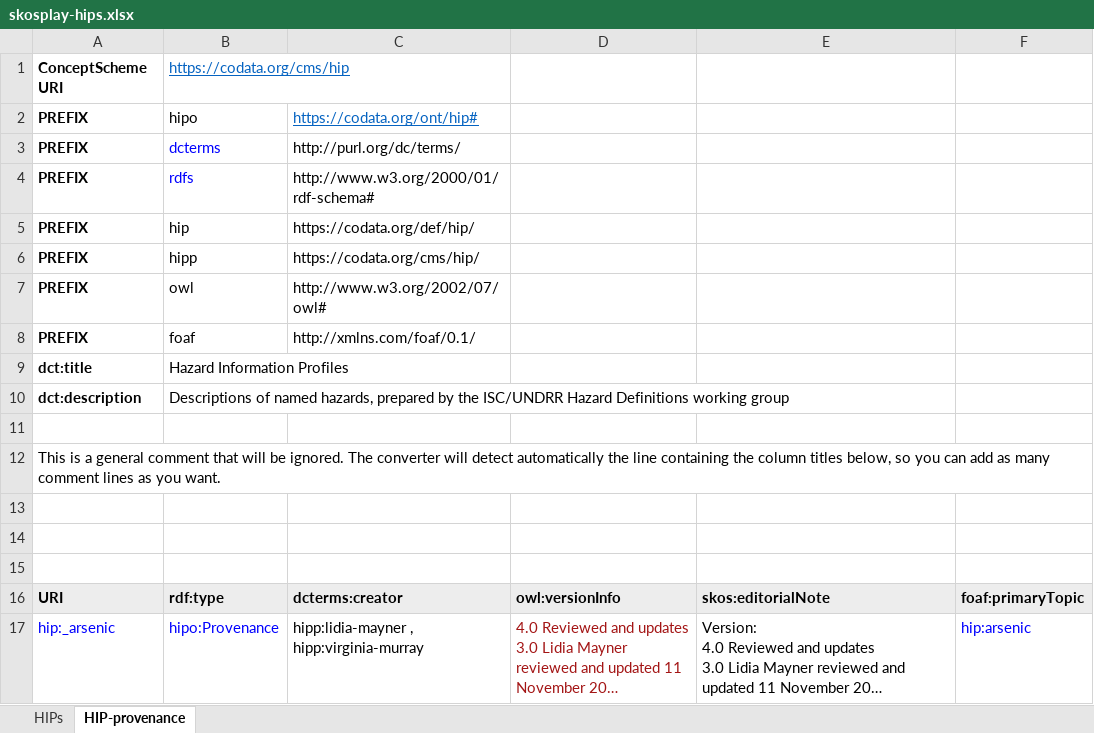
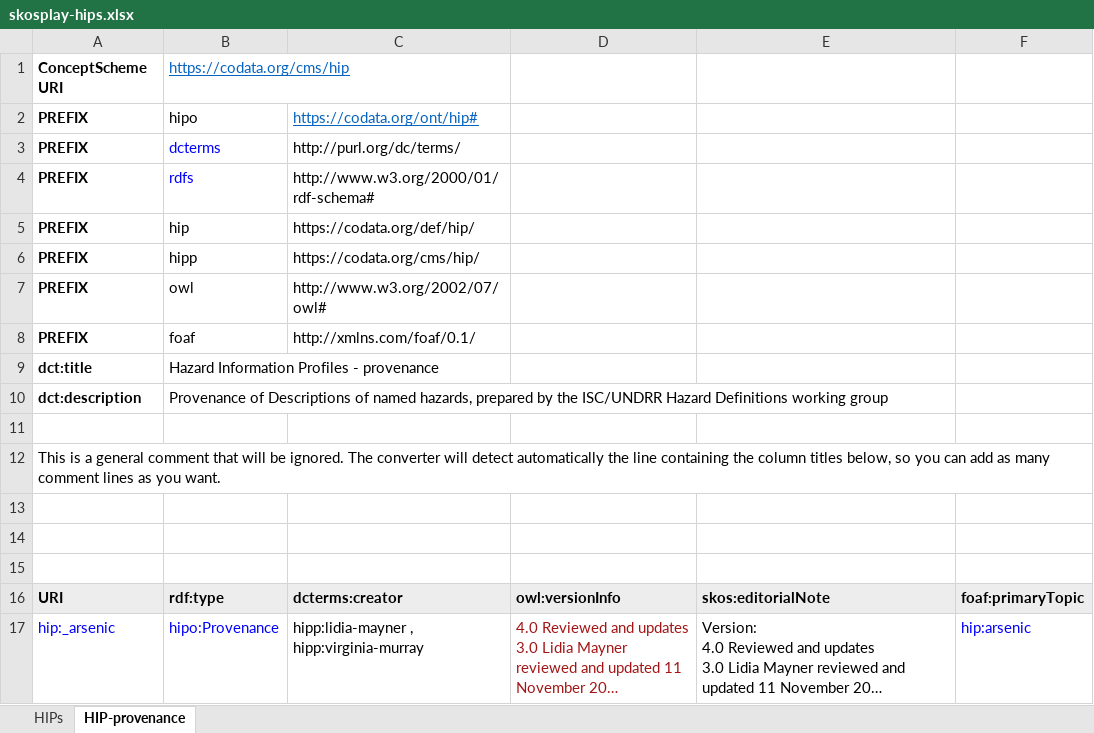
Before and after one commit to codata/hip-data, an Excel workbook: xlsx/skosplay-hips.xlsx, sheet HIP-provenance, drawn as a sheet; long unchanged cells end in …; values as stored, in another font and other column widths than the file's, no borders; the diff names each change by its address in the sheet, - before the commit and + after, or states it on an @@ line.

Commit message:
minor update to scheme metadata

```diff
--- a/xlsx/skosplay-hips.xlsx (sheet HIP-provenance)
+++ b/xlsx/skosplay-hips.xlsx (sheet HIP-provenance)
-B9: Hazard Information Profiles
+B9: Hazard Information Profiles - provenance
-B10: Descriptions of…
+B10: Provenance of Descriptions of…
```
Also changed, not shown: sheet HIPs.
